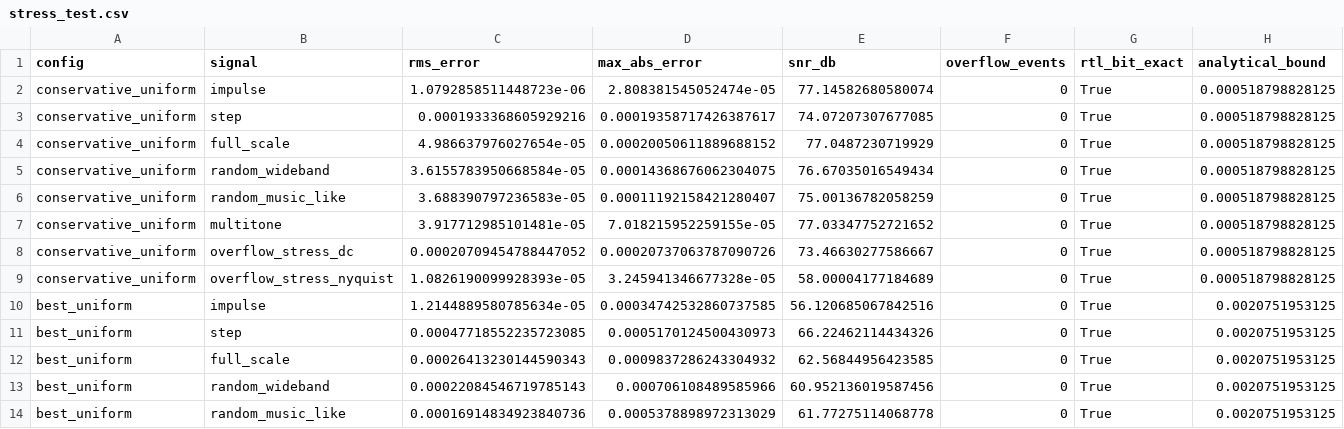
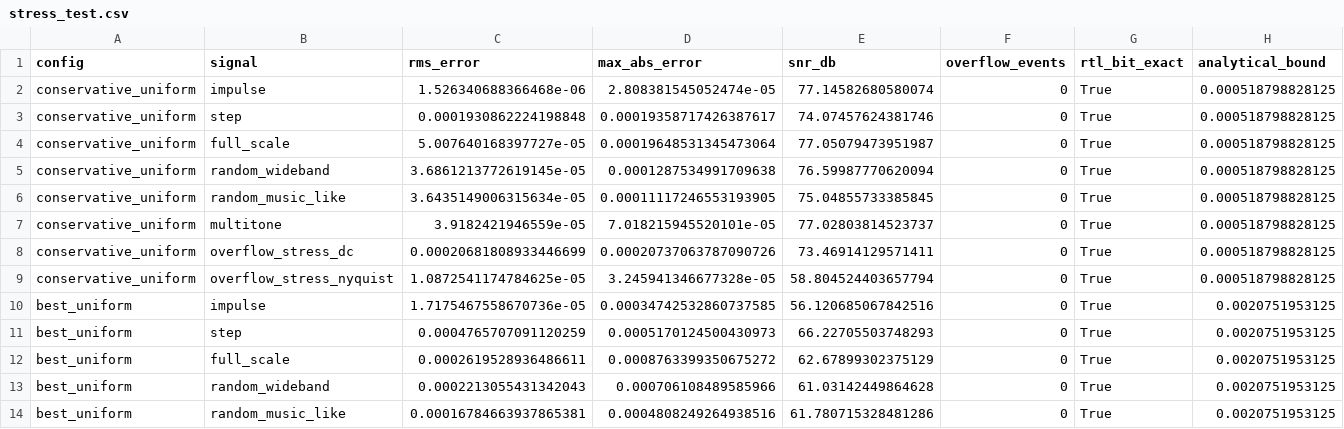
Before and after one commit to AarushLenka/sscs-ose-code-a-chip.github.io, a CSV file: ISSCC27/submitted_notebooks/PrecisionFit/results/pareto/stress_test.csv, drawn as a sheet; only a part is shown; the diff covers the shown part only; the diff names each change by its address in the sheet, - before the commit and + after, or states it on an @@ line.

```diff
--- a/ISSCC27/submitted_notebooks/PrecisionFit/results/pareto/stress_test.csv
+++ b/ISSCC27/submitted_notebooks/PrecisionFit/results/pareto/stress_test.csv
-C2 (rms_error): 1.0792858511448723e-06
+C2 (rms_error): 1.526340688366468e-06
-C3 (rms_error): 0.0001933368605929216
+C3 (rms_error): 0.0001930862224198848
-E3 (snr_db): 74.07207307677085
+E3 (snr_db): 74.07457624381746
-C4 (rms_error): 4.986637976027654e-05
+C4 (rms_error): 5.007640168397727e-05
-D4 (max_abs_error): 0.00020050611889688152
+D4 (max_abs_error): 0.00019648531345473064
-E4 (snr_db): 77.0487230719929
+E4 (snr_db): 77.05079473951987
-C5 (rms_error): 3.6155783950668584e-05
+C5 (rms_error): 3.6861213772619145e-05
-D5 (max_abs_error): 0.00014368676062304075
+D5 (max_abs_error): 0.0001287534991709638
-E5 (snr_db): 76.67035016549434
+E5 (snr_db): 76.59987770620094
-C6 (rms_error): 3.688390797236583e-05
+C6 (rms_error): 3.6435149006315634e-05
-D6 (max_abs_error): 0.00011192158421280407
+D6 (max_abs_error): 0.00011117246553193905
-E6 (snr_db): 75.00136782058259
+E6 (snr_db): 75.04855733385845
-C7 (rms_error): 3.917712985101481e-05
+C7 (rms_error): 3.9182421946559e-05
-D7 (max_abs_error): 7.018215952259155e-05
+D7 (max_abs_error): 7.018215945520101e-05
-E7 (snr_db): 77.03347752721652
+E7 (snr_db): 77.02803814523737
-C8 (rms_error): 0.00020709454788447052
+C8 (rms_error): 0.00020681808933446699
-E8 (snr_db): 73.46630277586667
+E8 (snr_db): 73.46914129571411
-C9 (rms_error): 1.0826190099928393e-05
+C9 (rms_error): 1.0872541174784625e-05
-E9 (snr_db): 58.00004177184689
+E9 (snr_db): 58.804524403657794
-C10 (rms_error): 1.2144889580785634e-05
+C10 (rms_error): 1.7175467558670736e-05
-C11 (rms_error): 0.00047718552235723085
+C11 (rms_error): 0.0004765707091120259
-E11 (snr_db): 66.22462114434326
+E11 (snr_db): 66.22705503748293
-C12 (rms_error): 0.00026413230144590343
+C12 (rms_error): 0.0002619528936486611
-D12 (max_abs_error): 0.0009837286243304932
+D12 (max_abs_error): 0.0008763399350675272
-E12 (snr_db): 62.56844956423585
+E12 (snr_db): 62.67899302375129
-C13 (rms_error): 0.00022084546719785143
+C13 (rms_error): 0.0002213055431342043
-E13 (snr_db): 60.952136019587456
+E13 (snr_db): 61.03142449864628
-C14 (rms_error): 0.00016914834923840736
+C14 (rms_error): 0.00016784663937865381
-D14 (max_abs_error): 0.0005378898972313029
+D14 (max_abs_error): 0.0004808249264938516
-E14 (snr_db): 61.77275114068778
+E14 (snr_db): 61.780715328481286
```
Also changed, not shown: 26 edited cells elsewhere in this file, 3 other files.
